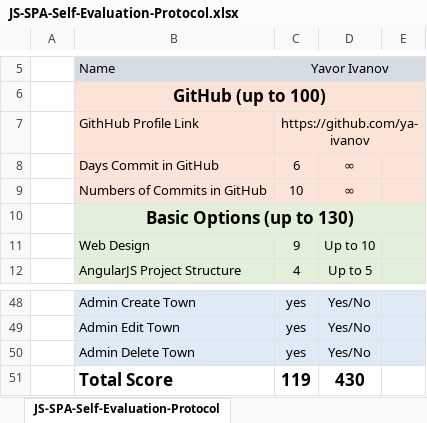
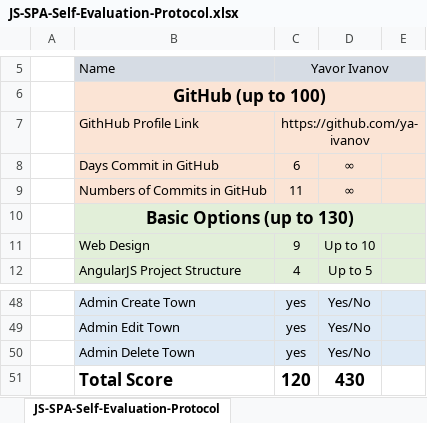
Before and after one commit to ya-ivanov/Ads-SPA-SoftUni, an Excel workbook: JS-SPA-Self-Evaluation-Protocol.xlsx, sheet JS-SPA-Self-Evaluation-Protocol, drawn as a sheet; only a part is shown, gaps mark what is left out; values as stored, in another font and other column widths than the file's, no borders; the diff names each change by its address in the sheet, - before the commit and + after, or states it on an @@ line.

```diff
--- a/JS-SPA-Self-Evaluation-Protocol.xlsx (sheet JS-SPA-Self-Evaluation-Protocol)
+++ b/JS-SPA-Self-Evaluation-Protocol.xlsx (sheet JS-SPA-Self-Evaluation-Protocol)
-C9: 10
+C9: 11
-C51: 119
+C51: 120
```
Also changed, not shown: 1 other file.
